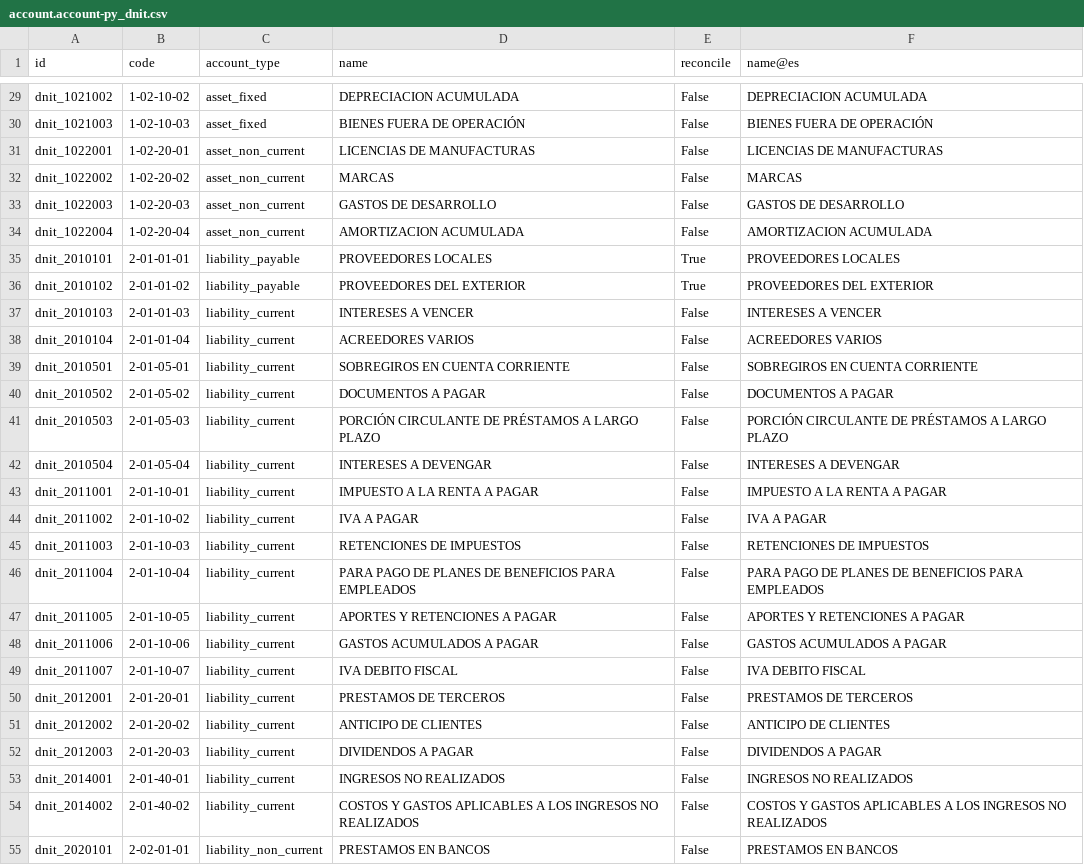
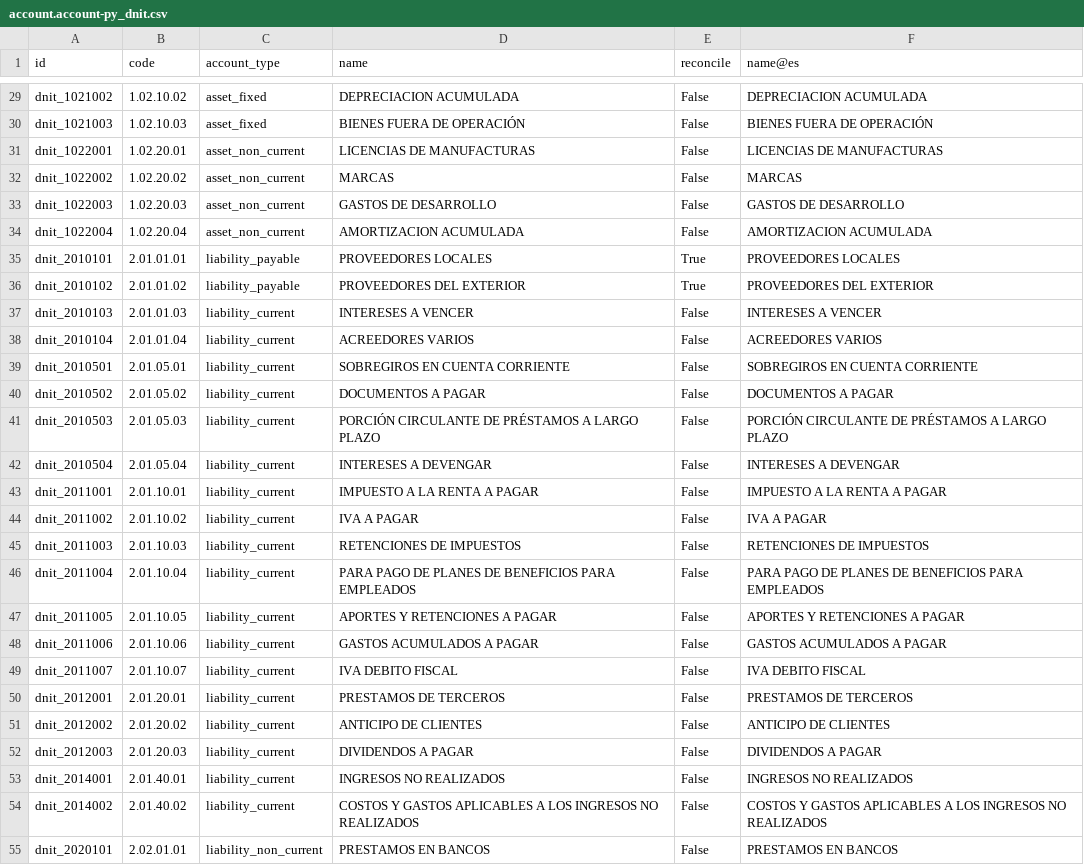
Before and after one commit to IsaPindu/odoo-desarrollo, a CSV file: odoo-marcos-py/l10n_py_dnit/data/template/account.account-py_dnit.csv, drawn as a sheet; only a part is shown, gaps mark what is left out; the diff covers the shown part only; the diff names each change by its address in the sheet, - before the commit and + after, or states it on an @@ line.

```diff
--- a/odoo-marcos-py/l10n_py_dnit/data/template/account.account-py_dnit.csv
+++ b/odoo-marcos-py/l10n_py_dnit/data/template/account.account-py_dnit.csv
-B29 (code): 1-02-10-02
+B29 (code): 1.02.10.02
-B30 (code): 1-02-10-03
+B30 (code): 1.02.10.03
-B31 (code): 1-02-20-01
+B31 (code): 1.02.20.01
-B32 (code): 1-02-20-02
+B32 (code): 1.02.20.02
-B33 (code): 1-02-20-03
+B33 (code): 1.02.20.03
-B34 (code): 1-02-20-04
+B34 (code): 1.02.20.04
-B35 (code): 2-01-01-01
+B35 (code): 2.01.01.01
-B36 (code): 2-01-01-02
+B36 (code): 2.01.01.02
-B37 (code): 2-01-01-03
+B37 (code): 2.01.01.03
-B38 (code): 2-01-01-04
+B38 (code): 2.01.01.04
-B39 (code): 2-01-05-01
+B39 (code): 2.01.05.01
-B40 (code): 2-01-05-02
+B40 (code): 2.01.05.02
-B41 (code): 2-01-05-03
+B41 (code): 2.01.05.03
-B42 (code): 2-01-05-04
+B42 (code): 2.01.05.04
-B43 (code): 2-01-10-01
+B43 (code): 2.01.10.01
-B44 (code): 2-01-10-02
+B44 (code): 2.01.10.02
-B45 (code): 2-01-10-03
+B45 (code): 2.01.10.03
-B46 (code): 2-01-10-04
+B46 (code): 2.01.10.04
-B47 (code): 2-01-10-05
+B47 (code): 2.01.10.05
-B48 (code): 2-01-10-06
+B48 (code): 2.01.10.06
-B49 (code): 2-01-10-07
+B49 (code): 2.01.10.07
-B50 (code): 2-01-20-01
+B50 (code): 2.01.20.01
-B51 (code): 2-01-20-02
+B51 (code): 2.01.20.02
-B52 (code): 2-01-20-03
+B52 (code): 2.01.20.03
-B53 (code): 2-01-40-01
+B53 (code): 2.01.40.01
-B54 (code): 2-01-40-02
+B54 (code): 2.01.40.02
-B55 (code): 2-02-01-01
+B55 (code): 2.02.01.01
```
Also changed, not shown: 58 edited cells elsewhere in this file, odoo-marcos-py/l10n_py_dnit/data/template/account.group-py_dnit.csv, 1 other file.
